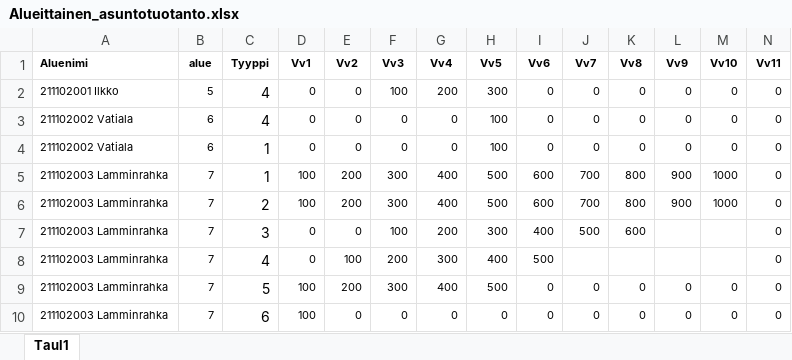
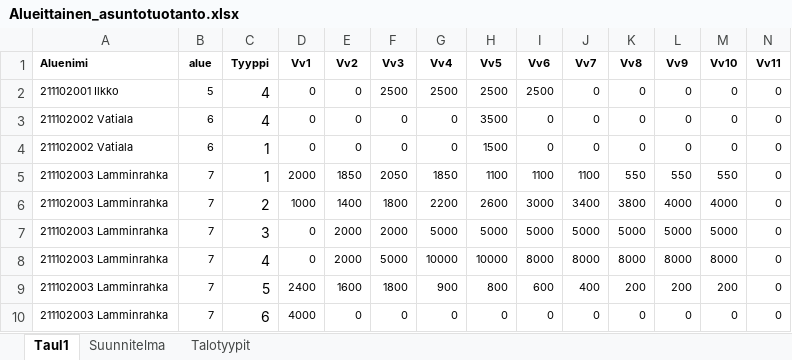
Before and after one commit to kangasalakehitys/vaestoennuste, an Excel workbook: Parametrit/Astuotanto/Alueittainen_asuntotuotanto.xlsx, sheet Taul1, drawn as a sheet; only a part is shown; values as stored, in another font and other column widths than the file's, no borders; removed rows and columns are numbered as before the commit, all else as after; the diff covers the shown part only; the diff names each change by its address in the sheet, - before the commit and + after, or states it on an @@ line.

```diff
--- a/Parametrit/Astuotanto/Alueittainen_asuntotuotanto.xlsx (sheet Taul1)
+++ b/Parametrit/Astuotanto/Alueittainen_asuntotuotanto.xlsx (sheet Taul1)
+sheet tab: Suunnitelma
+sheet tab: Talotyypit
-F2 (Vv3): 100
+F2 (Vv3): 2500
-G2 (Vv4): 200
+G2 (Vv4): 2500
-H2 (Vv5): 300
+H2 (Vv5): 2500
-I2 (Vv6): 0
+I2 (Vv6): 2500
-H3 (Vv5): 100
+H3 (Vv5): 3500
-H4 (Vv5): 100
+H4 (Vv5): 1500
-row 5: 211102003 Lamminrahka | 7 | 1 | 100 | 200 | 300 | 400 | 500 | 600 | 700 | 800 | 900 | 1000 | 0
-row 6: 211102003 Lamminrahka | 7 | 2 | 100 | 200 | 300 | 400 | 500 | 600 | 700 | 800 | 900 | 1000 | 0
+row 5: 211102003 Lamminrahka | 7 | 1 | 2000 | 1850 | 2050 | 1850 | 1100 | 1100 | 1100 | 550 | 550 | 550 | 0
+row 6: 211102003 Lamminrahka | 7 | 2 | 1000 | 1400 | 1800 | 2200 | 2600 | 3000 | 3400 | 3800 | 4000 | 4000 | 0
-E7 (Vv2): 0
+E7 (Vv2): 2000
-F7 (Vv3): 100
+F7 (Vv3): 2000
-G7 (Vv4): 200
+G7 (Vv4): 5000
-H7 (Vv5): 300
+H7 (Vv5): 5000
-I7 (Vv6): 400
+I7 (Vv6): 5000
-J7 (Vv7): 500
+J7 (Vv7): 5000
-K7 (Vv8): 600
+K7 (Vv8): 5000
-L7 (Vv9): (empty)
+L7 (Vv9): 5000
-M7 (Vv10): (empty)
+M7 (Vv10): 5000
-E8 (Vv2): 100
+E8 (Vv2): 2000
-F8 (Vv3): 200
+F8 (Vv3): 5000
-G8 (Vv4): 300
+G8 (Vv4): 10000
-H8 (Vv5): 400
+H8 (Vv5): 10000
-I8 (Vv6): 500
+I8 (Vv6): 8000
-J8 (Vv7): (empty)
+J8 (Vv7): 8000
-K8 (Vv8): (empty)
+K8 (Vv8): 8000
-L8 (Vv9): (empty)
+L8 (Vv9): 8000
-M8 (Vv10): (empty)
+M8 (Vv10): 8000
-row 9: 211102003 Lamminrahka | 7 | 5 | 100 | 200 | 300 | 400 | 500 | 0 | 0 | 0 | 0 | 0 | 0
+row 9: 211102003 Lamminrahka | 7 | 5 | 2400 | 1600 | 1800 | 900 | 800 | 600 | 400 | 200 | 200 | 200 | 0
-D10 (Vv1): 100
+D10 (Vv1): 4000
```
Also changed, not shown: 1 added row, 1 removed row, 82 edited cells and cell formats elsewhere in this sheet, 12 other files.
